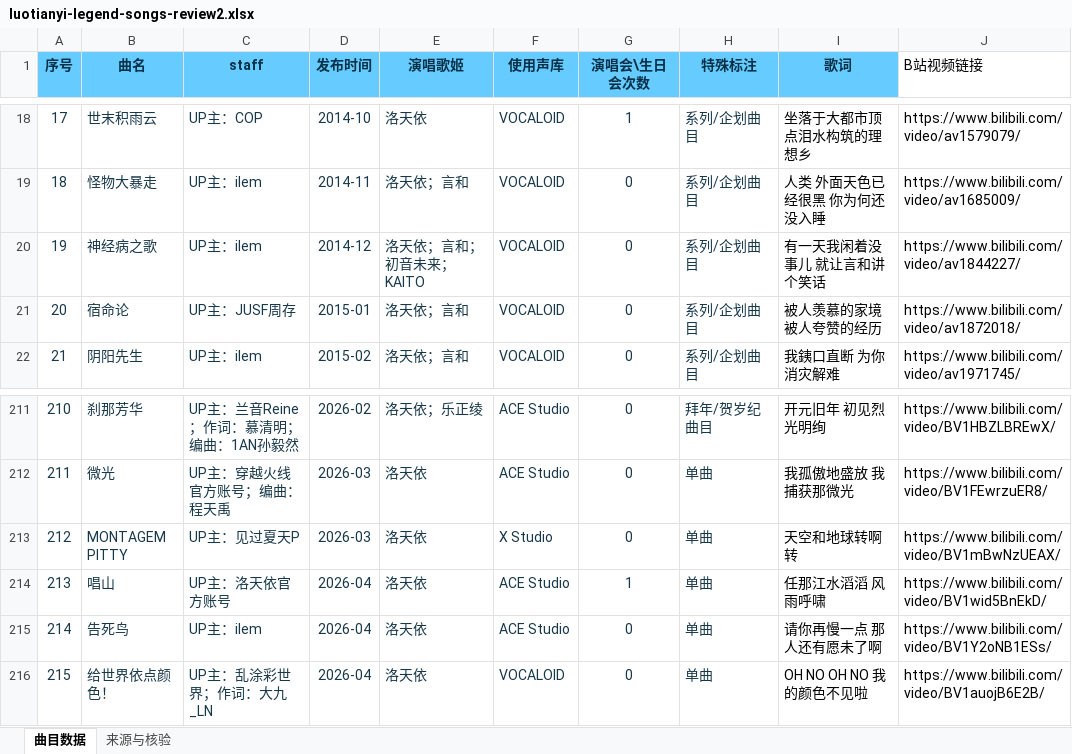
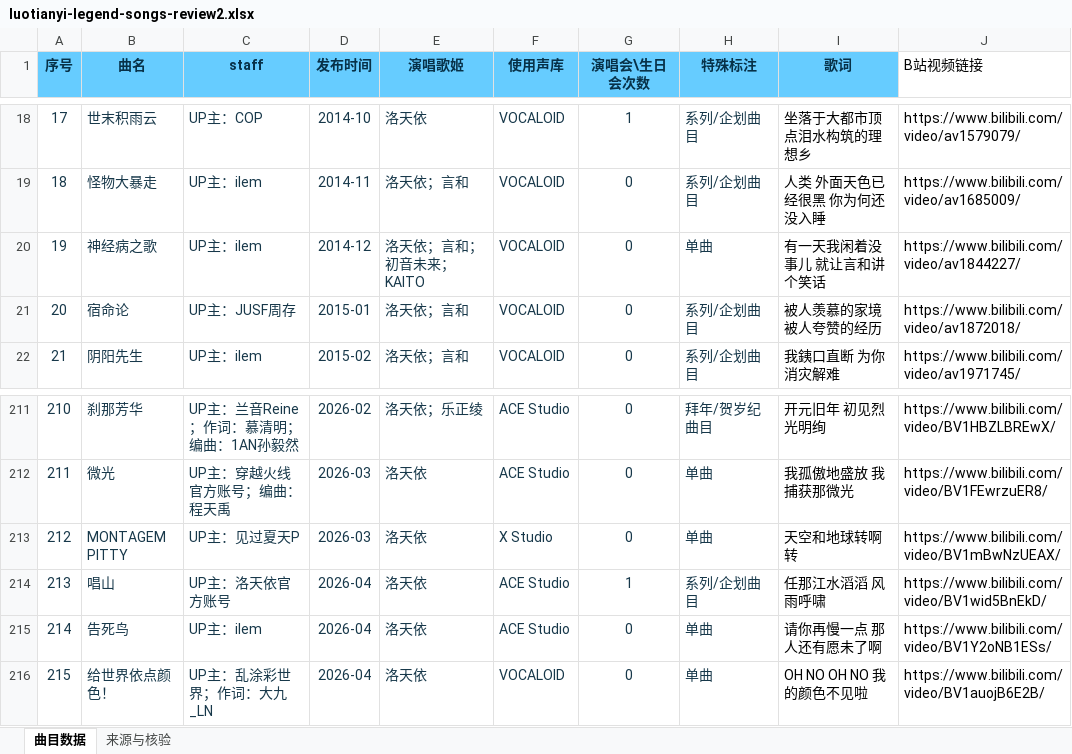
Before and after one commit to LonakoBc/luo-yi-ba, an Excel workbook: outputs/vcpedia-crawl/luotianyi-legend-songs-review2.xlsx, sheet 曲目数据, drawn as a sheet; only a part is shown, gaps mark what is left out; values as stored, in another font and other column widths than the file's, no borders; conditional formats and table styles not drawn; the diff names each change by its address in the sheet, - before the commit and + after, or states it on an @@ line.

Commit message:
Fix Luotianyi song classifications

```diff
--- a/outputs/vcpedia-crawl/luotianyi-legend-songs-review2.xlsx (sheet 曲目数据)
+++ b/outputs/vcpedia-crawl/luotianyi-legend-songs-review2.xlsx (sheet 曲目数据)
-H20 (特殊标注): 系列/企划曲目
+H20 (特殊标注): 单曲
-H214 (特殊标注): 单曲
+H214 (特殊标注): 系列/企划曲目
```
Also changed, not shown: 6 other files.
